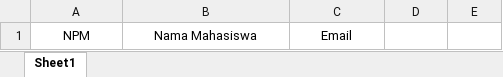
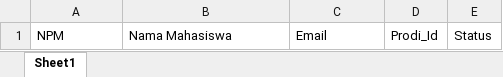
Before and after one commit to ahmdsalim/sirepo, an Excel workbook: public/assets/static/template/template-mahasiswa.xlsx, sheet Sheet1, drawn as a sheet; values as stored, in another font and other column widths than the file's, no borders; the diff names each change by its address in the sheet, - before the commit and + after, or states it on an @@ line.

Commit message:
refactor: menu mahasiswa

```diff
--- a/public/assets/static/template/template-mahasiswa.xlsx (sheet Sheet1)
+++ b/public/assets/static/template/template-mahasiswa.xlsx (sheet Sheet1)
-A1:C1 alignment: center
+A1:C1 alignment: left
-D1: (empty)
+D1: Prodi_Id
-E1: (empty)
+E1: Status
```
Also changed, not shown: 6 other files.
